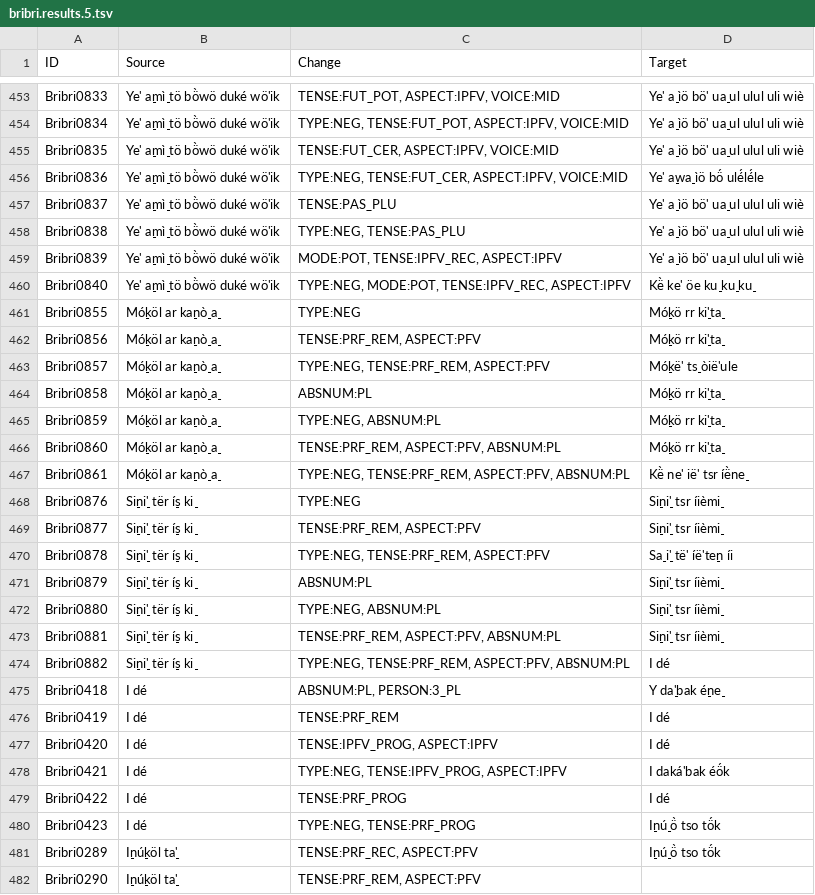
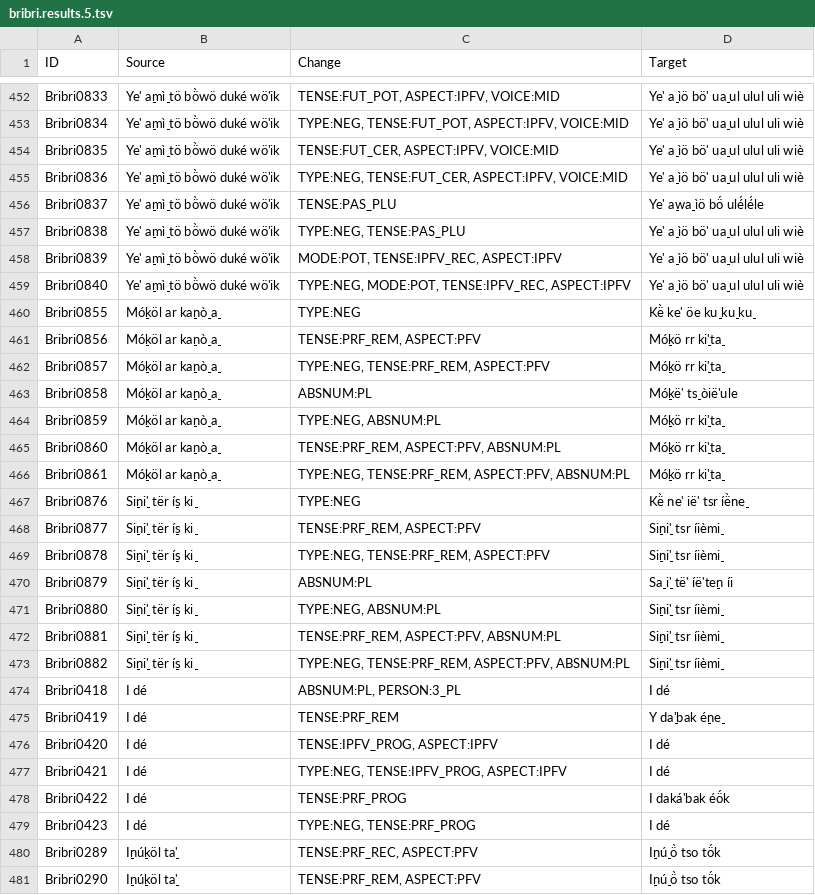
Before and after one commit to lecs-lab/americasnlp2024, a TSV file: final-submission-lecslab/bribri.results.5.tsv, drawn as a sheet; only a part is shown, gaps mark what is left out; the diff covers the shown part only.

```diff
--- a/final-submission-lecslab/bribri.results.5.tsv
+++ b/final-submission-lecslab/bribri.results.5.tsv
@@ -455,28 +454,28 @@ Bribri0834	Ye' a̠mì̠ tö bö̀wö duké wö'ik	TYPE:NEG, TENSE:FUT_POT, ASPEC
 Bribri0835	Ye' a̠mì̠ tö bö̀wö duké wö'ik	TENSE:FUT_CER, ASPECT:IPFV, VOICE:MID	Ye' a̠ ìö bö' ua̠ ul  ulul uli wiè
-Bribri0836	Ye' a̠mì̠ tö bö̀wö duké wö'ik	TYPE:NEG, TENSE:FUT_CER, ASPECT:IPFV, VOICE:MID	Ye' a̠wa̠ ìö bö́ ulé́lé́le
-Bribri0837	Ye' a̠mì̠ tö bö̀wö duké wö'ik	TENSE:PAS_PLU	Ye' a̠ ìö bö' ua̠ ul  ulul uli wiè
+Bribri0836	Ye' a̠mì̠ tö bö̀wö duké wö'ik	TYPE:NEG, TENSE:FUT_CER, ASPECT:IPFV, VOICE:MID	Ye' a̠ ìö bö' ua̠ ul  ulul uli wiè
+Bribri0837	Ye' a̠mì̠ tö bö̀wö duké wö'ik	TENSE:PAS_PLU	Ye' a̠wa̠ ìö bö́ ulé́lé́le
 Bribri0838	Ye' a̠mì̠ tö bö̀wö duké wö'ik	TYPE:NEG, TENSE:PAS_PLU	Ye' a̠ ìö bö' ua̠ ul  ulul uli wiè
 Bribri0839	Ye' a̠mì̠ tö bö̀wö duké wö'ik	MODE:POT, TENSE:IPFV_REC, ASPECT:IPFV	Ye' a̠ ìö bö' ua̠ ul  ulul uli wiè
-Bribri0840	Ye' a̠mì̠ tö bö̀wö duké wö'ik	TYPE:NEG, MODE:POT, TENSE:IPFV_REC, ASPECT:IPFV	Kë̀ ke' öe ku̠ ku̠ ku̠
-Bribri0855	Mó̠köl ar ka̠nò̠ a̠	TYPE:NEG	Mó̠kö  rr ki̠'ta̠
+Bribri0840	Ye' a̠mì̠ tö bö̀wö duké wö'ik	TYPE:NEG, MODE:POT, TENSE:IPFV_REC, ASPECT:IPFV	Ye' a̠ ìö bö' ua̠ ul  ulul uli wiè
+Bribri0855	Mó̠köl ar ka̠nò̠ a̠	TYPE:NEG	Kë̀ ke' öe ku̠ ku̠ ku̠
 Bribri0856	Mó̠köl ar ka̠nò̠ a̠	TENSE:PRF_REM, ASPECT:PFV	Mó̠kö  rr ki̠'ta̠
-Bribri0857	Mó̠köl ar ka̠nò̠ a̠	TYPE:NEG, TENSE:PRF_REM, ASPECT:PFV	Mó̠kë' ts̠ òië'ule
-Bribri0858	Mó̠köl ar ka̠nò̠ a̠	ABSNUM:PL	Mó̠kö  rr ki̠'ta̠
+Bribri0857	Mó̠köl ar ka̠nò̠ a̠	TYPE:NEG, TENSE:PRF_REM, ASPECT:PFV	Mó̠kö  rr ki̠'ta̠
+Bribri0858	Mó̠köl ar ka̠nò̠ a̠	ABSNUM:PL	Mó̠kë' ts̠ òië'ule
 Bribri0859	Mó̠köl ar ka̠nò̠ a̠	TYPE:NEG, ABSNUM:PL	Mó̠kö  rr ki̠'ta̠
 Bribri0860	Mó̠köl ar ka̠nò̠ a̠	TENSE:PRF_REM, ASPECT:PFV, ABSNUM:PL	Mó̠kö  rr ki̠'ta̠
-Bribri0861	Mó̠köl ar ka̠nò̠ a̠	TYPE:NEG, TENSE:PRF_REM, ASPECT:PFV, ABSNUM:PL	Kë̀ ne' ië' tsr íë̀ne̠
-Bribri0876	Si̠ni̠' tër í̠s ki̠	TYPE:NEG	Si̠ni̠' tsr íièmi̠
+Bribri0861	Mó̠köl ar ka̠nò̠ a̠	TYPE:NEG, TENSE:PRF_REM, ASPECT:PFV, ABSNUM:PL	Mó̠kö  rr ki̠'ta̠
+Bribri0876	Si̠ni̠' tër í̠s ki̠	TYPE:NEG	Kë̀ ne' ië' tsr íë̀ne̠
 Bribri0877	Si̠ni̠' tër í̠s ki̠	TENSE:PRF_REM, ASPECT:PFV	Si̠ni̠' tsr íièmi̠
-Bribri0878	Si̠ni̠' tër í̠s ki̠	TYPE:NEG, TENSE:PRF_REM, ASPECT:PFV	Sa̠ i̠' të' íë'te̠n íi
-Bribri0879	Si̠ni̠' tër í̠s ki̠	ABSNUM:PL	Si̠ni̠' tsr íièmi̠
+Bribri0878	Si̠ni̠' tër í̠s ki̠	TYPE:NEG, TENSE:PRF_REM, ASPECT:PFV	Si̠ni̠' tsr íièmi̠
+Bribri0879	Si̠ni̠' tër í̠s ki̠	ABSNUM:PL	Sa̠ i̠' të' íë'te̠n íi
 Bribri0880	Si̠ni̠' tër í̠s ki̠	TYPE:NEG, ABSNUM:PL	Si̠ni̠' tsr íièmi̠
 Bribri0881	Si̠ni̠' tër í̠s ki̠	TENSE:PRF_REM, ASPECT:PFV, ABSNUM:PL	Si̠ni̠' tsr íièmi̠
-Bribri0882	Si̠ni̠' tër í̠s ki̠	TYPE:NEG, TENSE:PRF_REM, ASPECT:PFV, ABSNUM:PL	I dé
-Bribri0418	I dé	ABSNUM:PL, PERSON:3_PL	Y da̠'bak é̠ne̠
-Bribri0419	I dé	TENSE:PRF_REM	I dé
+Bribri0882	Si̠ni̠' tër í̠s ki̠	TYPE:NEG, TENSE:PRF_REM, ASPECT:PFV, ABSNUM:PL	Si̠ni̠' tsr íièmi̠
+Bribri0418	I dé	ABSNUM:PL, PERSON:3_PL	I dé
+Bribri0419	I dé	TENSE:PRF_REM	Y da̠'bak é̠ne̠
 Bribri0420	I dé	TENSE:IPFV_PROG, ASPECT:IPFV	I dé
-Bribri0421	I dé	TYPE:NEG, TENSE:IPFV_PROG, ASPECT:IPFV	I daká'bak éö́k
-Bribri0422	I dé	TENSE:PRF_PROG	I dé
-Bribri0423	I dé	TYPE:NEG, TENSE:PRF_PROG	I̠nú̠ ö̀ tso tö́k
+Bribri0421	I dé	TYPE:NEG, TENSE:IPFV_PROG, ASPECT:IPFV	I dé
+Bribri0422	I dé	TENSE:PRF_PROG	I daká'bak éö́k
+Bribri0423	I dé	TYPE:NEG, TENSE:PRF_PROG	I dé
 Bribri0289	I̠nú̠köl ta̠'	TENSE:PRF_REC, ASPECT:PFV	I̠nú̠ ö̀ tso tö́k
-Bribri0290	I̠nú̠köl ta̠'	TENSE:PRF_REM, ASPECT:PFV	
+Bribri0290	I̠nú̠köl ta̠'	TENSE:PRF_REM, ASPECT:PFV	I̠nú̠ ö̀ tso tö́k
```
Also changed, not shown: 1 removed row and 134 edited cells elsewhere in this file, final-submission-lecslab/bribri.results.3.tsv, final-submission-lecslab/bribri.results.4.tsv, 6 other files.
